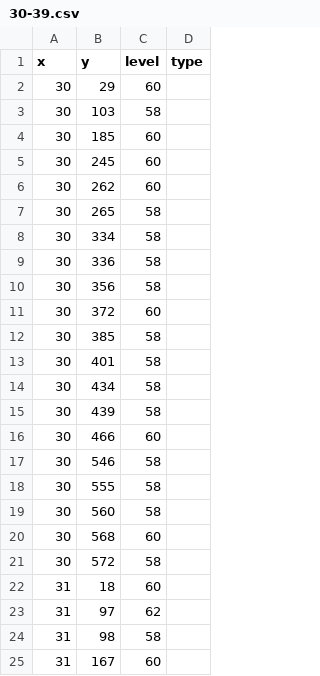
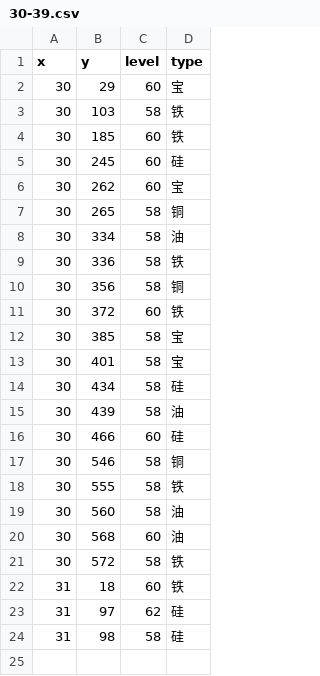
Before and after one commit to gccli/hjdata, a CSV file: result/30-39.csv, drawn as a sheet.

```diff
--- a/result/30-39.csv
+++ b/result/30-39.csv
@@ -1,25 +1,24 @@
 x,y,level,type
-30,29,60,
-30,103,58,
-30,185,60,
-30,245,60,
-30,262,60,
-30,265,58,
-30,334,58,
-30,336,58,
-30,356,58,
-30,372,60,
-30,385,58,
-30,401,58,
-30,434,58,
-30,439,58,
-30,466,60,
-30,546,58,
-30,555,58,
-30,560,58,
-30,568,60,
-30,572,58,
-31,18,60,
-31,97,62,
-31,98,58,
-31,167,60,
+30,29,60,宝
+30,103,58,铁
+30,185,60,铁
+30,245,60,硅
+30,262,60,宝
+30,265,58,铜
+30,334,58,油
+30,336,58,铁
+30,356,58,铜
+30,372,60,铁
+30,385,58,宝
+30,401,58,宝
+30,434,58,硅
+30,439,58,油
+30,466,60,硅
+30,546,58,铜
+30,555,58,铁
+30,560,58,油
+30,568,60,油
+30,572,58,铁
+31,18,60,铁
+31,97,62,硅
+31,98,58,硅
```
Also changed, not shown: result/0-9.csv, result/10-19.csv, 2 other files.
